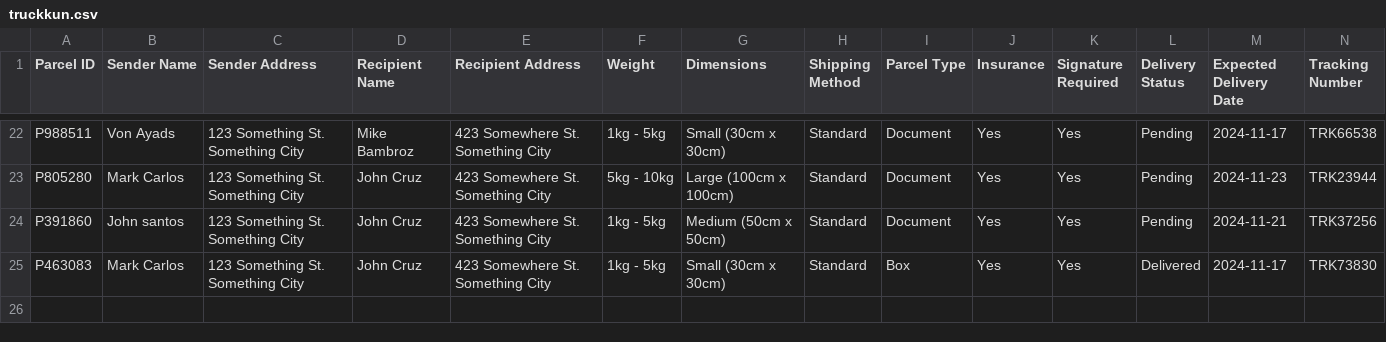
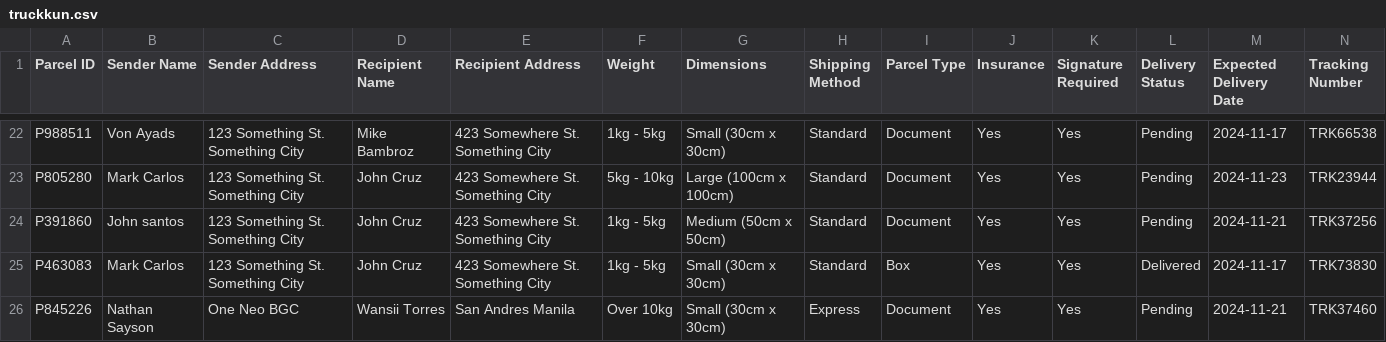
Before and after one commit to XCai777/AI_Republic_Bootcamp, a CSV file: TruckKun/truckkun.csv, drawn as a sheet; only a part is shown, gaps mark what is left out; rows hold the shown columns only; the diff names each change by its address in the sheet, - before the commit and + after, or states it on an @@ line.

Commit message:
Update delivery status in CSV

```diff
--- a/TruckKun/truckkun.csv
+++ b/TruckKun/truckkun.csv
+row 26: P845226 | Nathan Sayson | One Neo BGC | Wansii Torres | San Andres Manila | Over 10kg | Small (30cm x 30cm) | Express | Document | Yes | Yes | Pending | 2024-11-21 | TRK37460
```
